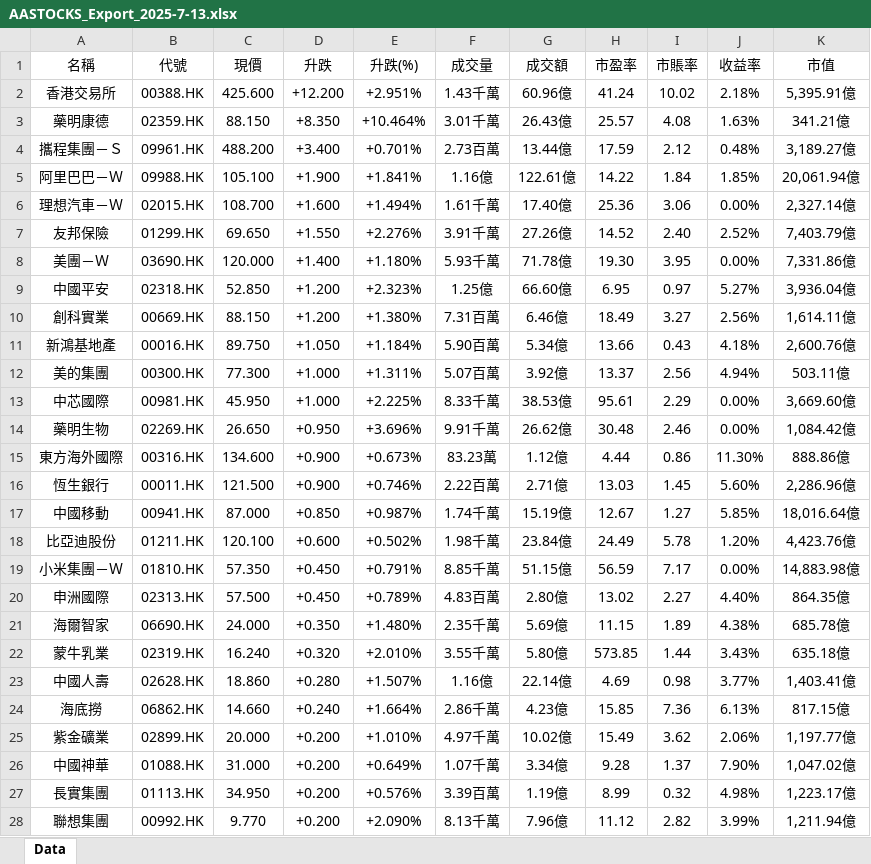
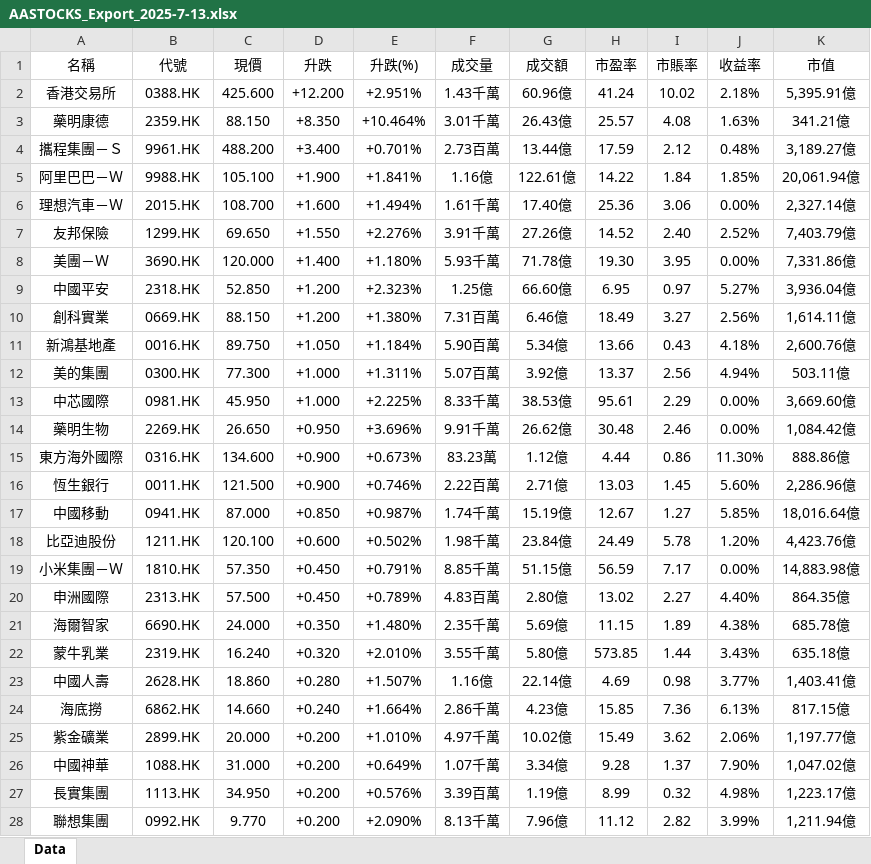
Before and after one commit to MorganiMix/stock-screening, an Excel workbook: AASTOCKS_Export_2025-7-13.xlsx, sheet Data, drawn as a sheet; only a part is shown; values as stored, in another font and other column widths than the file's, no borders; the diff covers the shown part only; the diff names each change by its address in the sheet, - before the commit and + after, or states it on an @@ line.

```diff
--- a/AASTOCKS_Export_2025-7-13.xlsx (sheet Data)
+++ b/AASTOCKS_Export_2025-7-13.xlsx (sheet Data)
-B2 (代號): 00388.HK
+B2 (代號): 0388.HK
-B3 (代號): 02359.HK
+B3 (代號): 2359.HK
-B4 (代號): 09961.HK
+B4 (代號): 9961.HK
-B5 (代號): 09988.HK
+B5 (代號): 9988.HK
-B6 (代號): 02015.HK
+B6 (代號): 2015.HK
-B7 (代號): 01299.HK
+B7 (代號): 1299.HK
-B8 (代號): 03690.HK
+B8 (代號): 3690.HK
-B9 (代號): 02318.HK
+B9 (代號): 2318.HK
-B10 (代號): 00669.HK
+B10 (代號): 0669.HK
-B11 (代號): 00016.HK
+B11 (代號): 0016.HK
-B12 (代號): 00300.HK
+B12 (代號): 0300.HK
-B13 (代號): 00981.HK
+B13 (代號): 0981.HK
-B14 (代號): 02269.HK
+B14 (代號): 2269.HK
-B15 (代號): 00316.HK
+B15 (代號): 0316.HK
-B16 (代號): 00011.HK
+B16 (代號): 0011.HK
-B17 (代號): 00941.HK
+B17 (代號): 0941.HK
-B18 (代號): 01211.HK
+B18 (代號): 1211.HK
-B19 (代號): 01810.HK
+B19 (代號): 1810.HK
-B20 (代號): 02313.HK
+B20 (代號): 2313.HK
-B21 (代號): 06690.HK
+B21 (代號): 6690.HK
-B22 (代號): 02319.HK
+B22 (代號): 2319.HK
-B23 (代號): 02628.HK
+B23 (代號): 2628.HK
-B24 (代號): 06862.HK
+B24 (代號): 6862.HK
-B25 (代號): 02899.HK
+B25 (代號): 2899.HK
-B26 (代號): 01088.HK
+B26 (代號): 1088.HK
-B27 (代號): 01113.HK
+B27 (代號): 1113.HK
-B28 (代號): 00992.HK
+B28 (代號): 0992.HK
```
Also changed, not shown: 58 edited cells elsewhere in this sheet, 2 other files.
